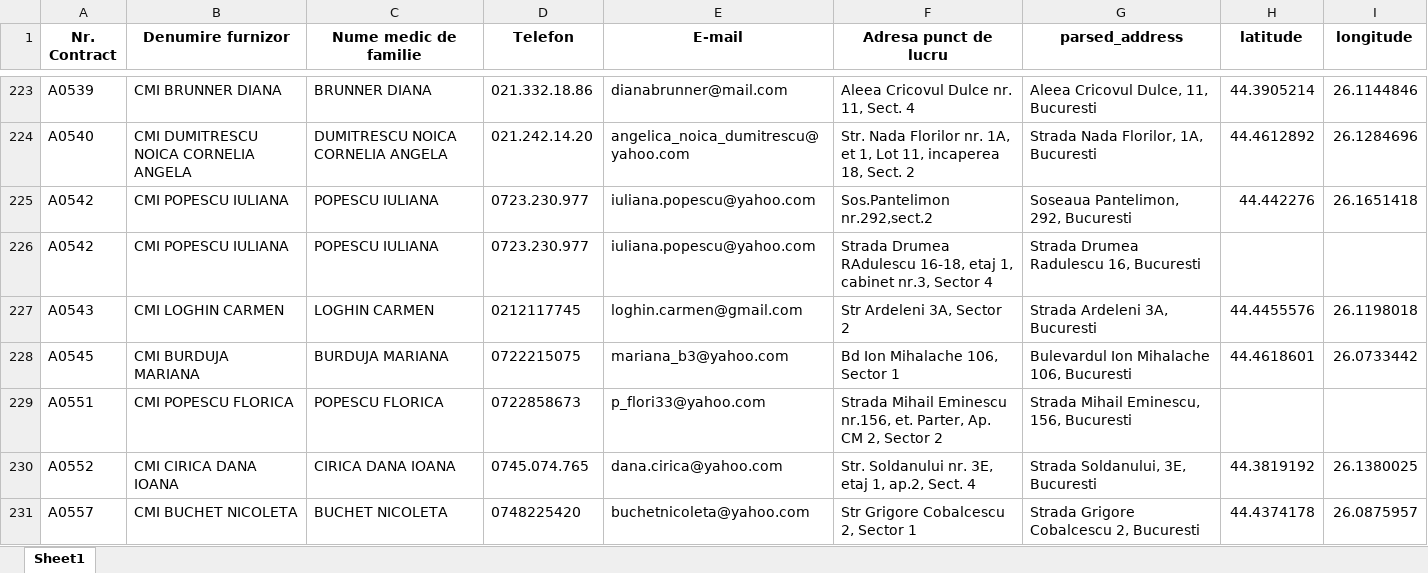
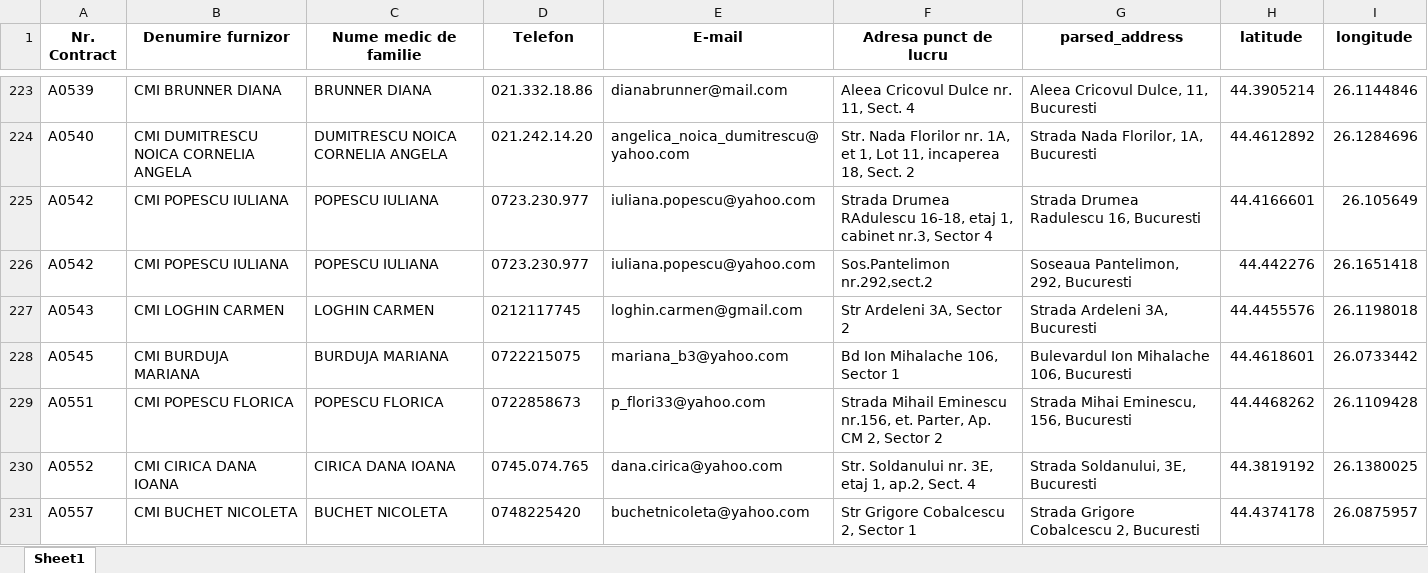
Before and after one commit to cristidraghici/geocoded-bucharest-family-medicine-providers, an Excel workbook: input.xlsx, sheet Sheet1, drawn as a sheet; only a part is shown, gaps mark what is left out; values as stored, in another font and other column widths than the file's, no borders; removed rows and columns are numbered as before the commit, all else as after; the diff covers the shown part only; the diff names each change by its address in the sheet, - before the commit and + after, or states it on an @@ line.

```diff
--- a/input.xlsx (sheet Sheet1)
+++ b/input.xlsx (sheet Sheet1)
+row 225: A0542 | CMI POPESCU IULIANA | POPESCU IULIANA | 0723.230.977 | iuliana.popescu@yahoo.com | Strada Drumea RAdulescu 16-18, etaj 1, cabinet nr.3, Sector 4 | Strada Drumea Radulescu 16, Bucuresti | 44.4166601 | 26.105649
-row 226: A0542 | CMI POPESCU IULIANA | POPESCU IULIANA | 0723.230.977 | iuliana.popescu@yahoo.com | Strada Drumea RAdulescu 16-18, etaj 1, cabinet nr.3, Sector 4 | Strada Drumea Radulescu 16, Bucuresti
-G229 (parsed_address): Strada Mihail Eminescu, 156, Bucuresti
+G229 (parsed_address): Strada Mihai Eminescu, 156, Bucuresti
-H229 (latitude): (empty)
+H229 (latitude): 44.4468262
-I229 (longitude): (empty)
+I229 (longitude): 26.1109428
```
Also changed, not shown: 11 added rows, 11 removed rows and 364 edited cells elsewhere in this sheet, 1 other file.
